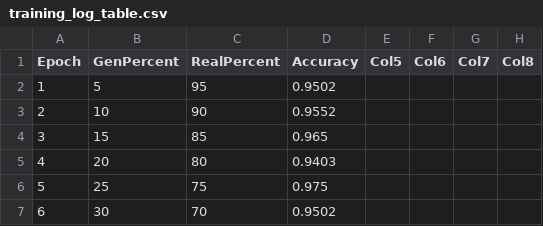
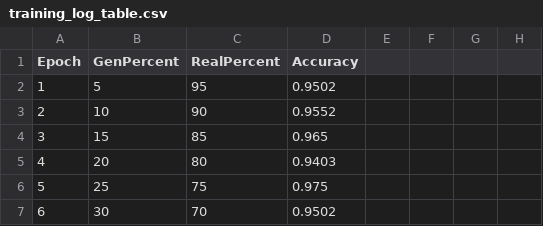
Before and after one commit to al-nf/speaker_recognition, a CSV file: training_log_table.csv, drawn as a sheet; only a part is shown; the diff names each change by its address in the sheet, - before the commit and + after, or states it on an @@ line.

```diff
--- a/training_log_table.csv
+++ b/training_log_table.csv
-E1: Col5
+E1: (empty)
-F1: Col6
+F1: (empty)
-G1: Col7
+G1: (empty)
-H1: Col8
+H1: (empty)
```
Also changed, not shown: 1 other file.
